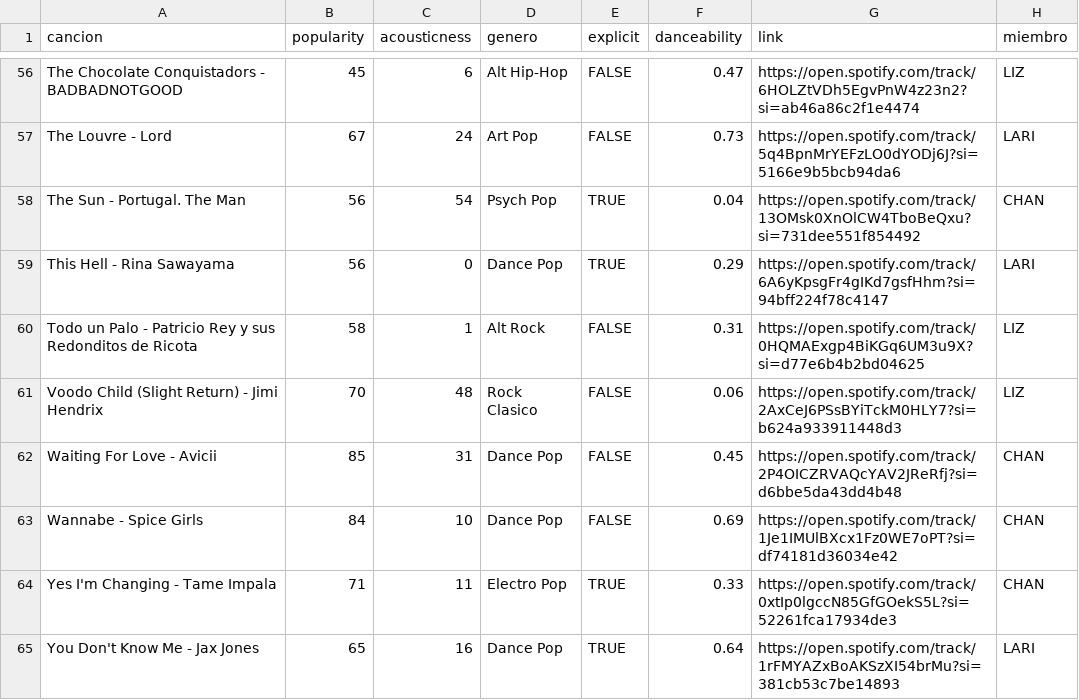
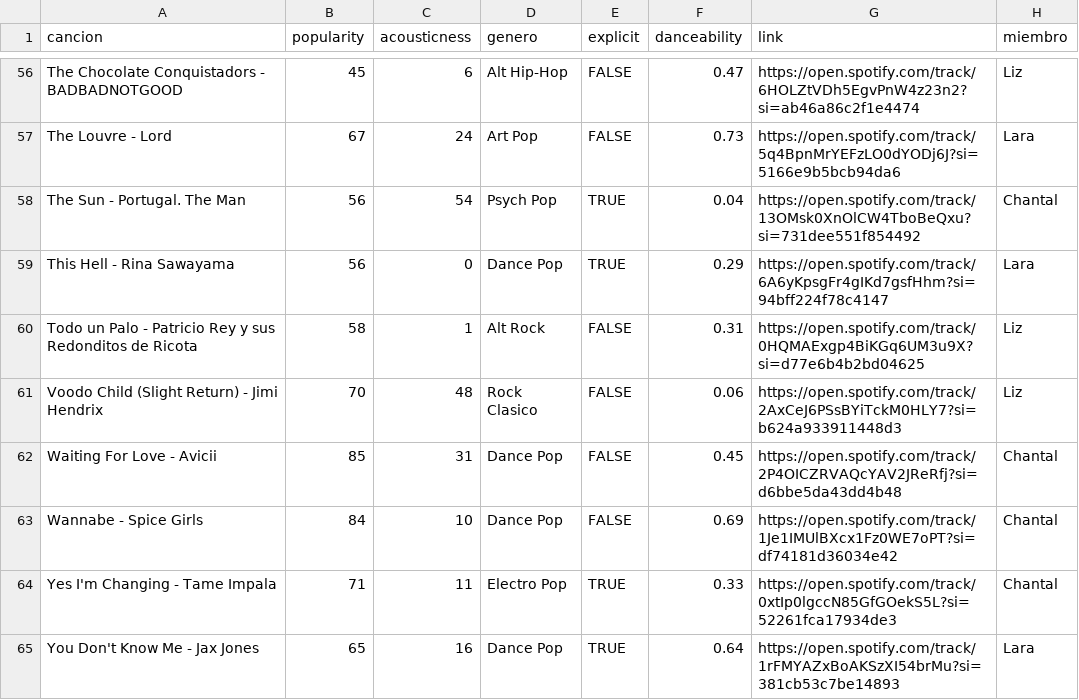
Before and after one commit to lararlm/final_dataviz, a CSV file: vizdatabase.csv, drawn as a sheet; only a part is shown, gaps mark what is left out; the diff covers the shown part only; the diff names each change by its address in the sheet, - before the commit and + after, or states it on an @@ line.

```diff
--- a/vizdatabase.csv
+++ b/vizdatabase.csv
-H56 (miembro): LIZ
+H56 (miembro): Liz
-H57 (miembro): LARI
+H57 (miembro): Lara
-H58 (miembro): CHAN
+H58 (miembro): Chantal
-H59 (miembro): LARI
+H59 (miembro): Lara
-H60:H61 (miembro): LIZ
+H60:H61 (miembro): Liz
-H62:H64 (miembro): CHAN
+H62:H64 (miembro): Chantal
-H65 (miembro): LARI
+H65 (miembro): Lara
```
Also changed, not shown: 54 edited cells elsewhere in this file, 2 other files.
